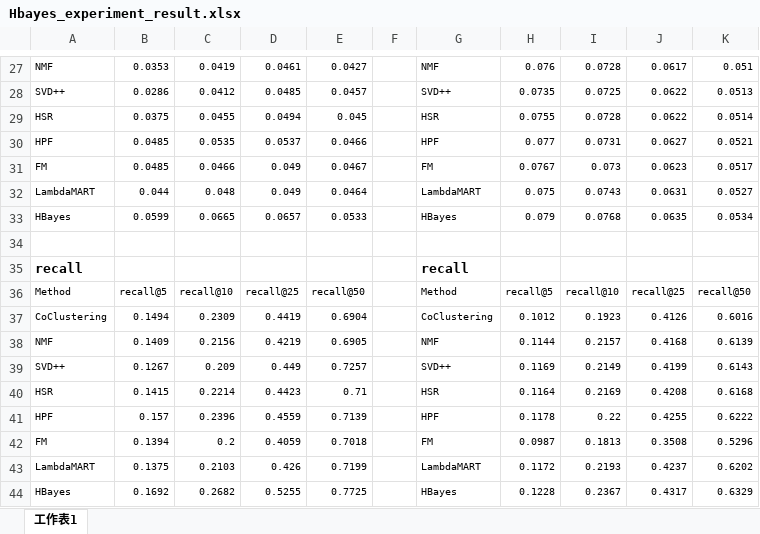
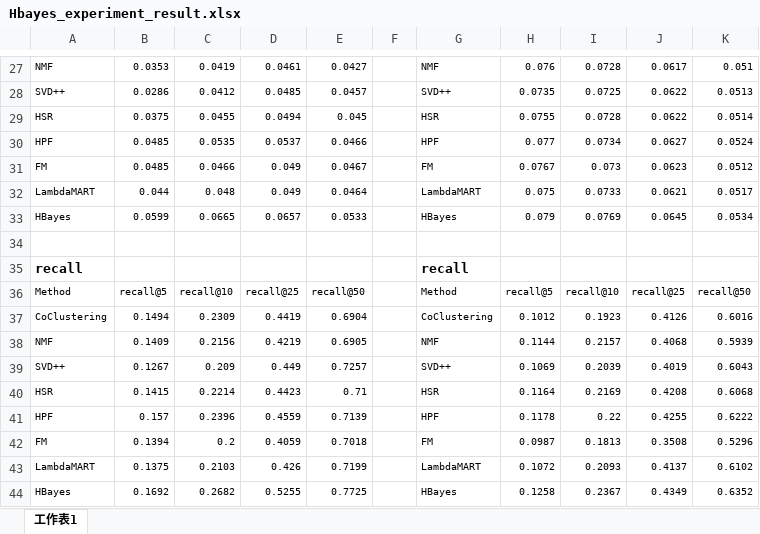
Before and after one commit to xzx111/aaai_HBAYES, an Excel workbook: writing/fig/Hbayes_experiment_result.xlsx, sheet 工作表1, drawn as a sheet; only a part is shown, gaps mark what is left out; values as stored, in another font and other column widths than the file's, no borders; charts and pictures not drawn; the diff covers the shown part only; the diff names each change by its address in the sheet, - before the commit and + after, or states it on an @@ line.

```diff
--- a/writing/fig/Hbayes_experiment_result.xlsx (sheet 工作表1)
+++ b/writing/fig/Hbayes_experiment_result.xlsx (sheet 工作表1)
-I30: 0.0731
+I30: 0.0734
-K30: 0.0521
+K30: 0.0524
-K31: 0.0517
+K31: 0.0512
-I32: 0.0743
+I32: 0.0733
-J32: 0.0631
+J32: 0.0621
-K32: 0.0527
+K32: 0.0517
-I33: 0.0768
+I33: 0.0769
-J33: 0.0635
+J33: 0.0645
-J38: 0.4168
+J38: 0.4068
-K38: 0.6139
+K38: 0.5939
-H39: 0.1169
+H39: 0.1069
-I39: 0.2149
+I39: 0.2039
-J39: 0.4199
+J39: 0.4019
-K39: 0.6143
+K39: 0.6043
-K40: 0.6168
+K40: 0.6068
-H43: 0.1172
+H43: 0.1072
-I43: 0.2193
+I43: 0.2093
-J43: 0.4237
+J43: 0.4137
-K43: 0.6202
+K43: 0.6102
-H44: 0.1228
+H44: 0.1258
-J44: 0.4317
+J44: 0.4349
-K44: 0.6329
+K44: 0.6352
```
Also changed, not shown: 22 edited cells elsewhere in this sheet, formulas that keep their value, charts or pictures, 20 other files.
